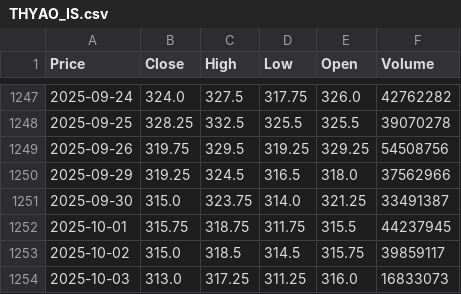
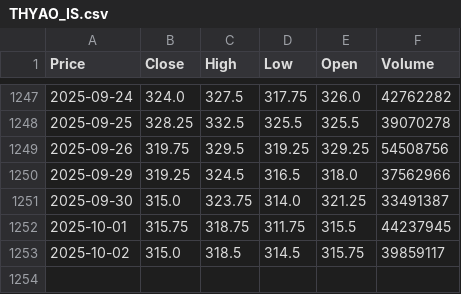
Before and after one commit to nisaelvn/bist-stock-analysis, a CSV file: data/THYAO_IS.csv, drawn as a sheet; only a part is shown, gaps mark what is left out; the diff names each change by its address in the sheet, - before the commit and + after, or states it on an @@ line.

```diff
--- a/data/THYAO_IS.csv
+++ b/data/THYAO_IS.csv
-row 1254: 2025-10-03 | 313.0 | 317.25 | 311.25 | 316.0 | 16833073
```
Also changed, not shown: 6 other files.
